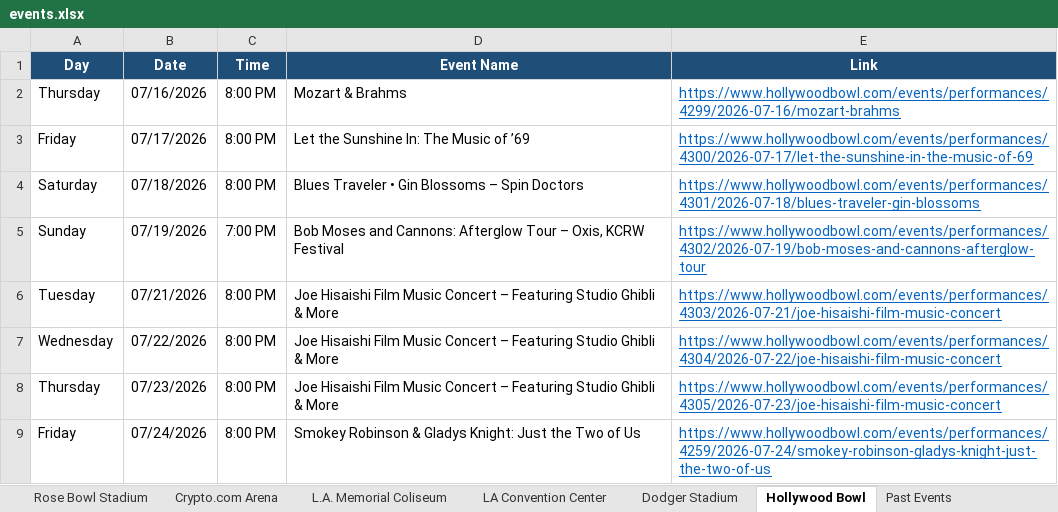
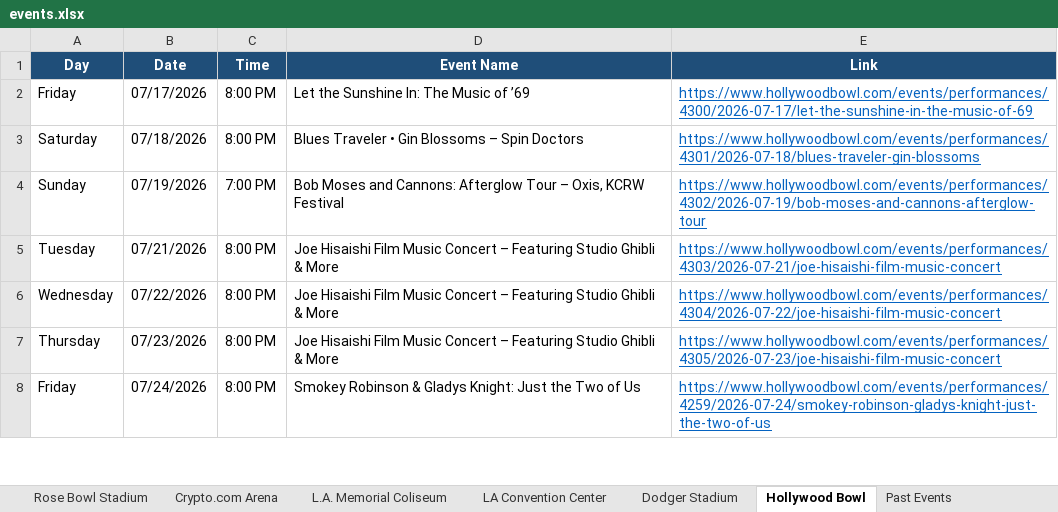
Before and after one commit to hannahlee-vzw/southern_california_events, an Excel workbook: docs/events.xlsx, sheet Hollywood Bowl, drawn as a sheet; only a part is shown; values as stored, in another font and other column widths than the file's, no borders; the diff names each change by its address in the sheet, - before the commit and + after, or states it on an @@ line.

```diff
--- a/docs/events.xlsx (sheet Hollywood Bowl)
+++ b/docs/events.xlsx (sheet Hollywood Bowl)
-row 2: Thursday | 07/16/2026 | 8:00 PM | Mozart & Brahms | https://www.hollywoodbowl.com/events/performances/4299/2026-07-16/mozart-brahms
```
Also changed, not shown: sheet Crypto.com Arena, sheet Past Events, 3 other files.
